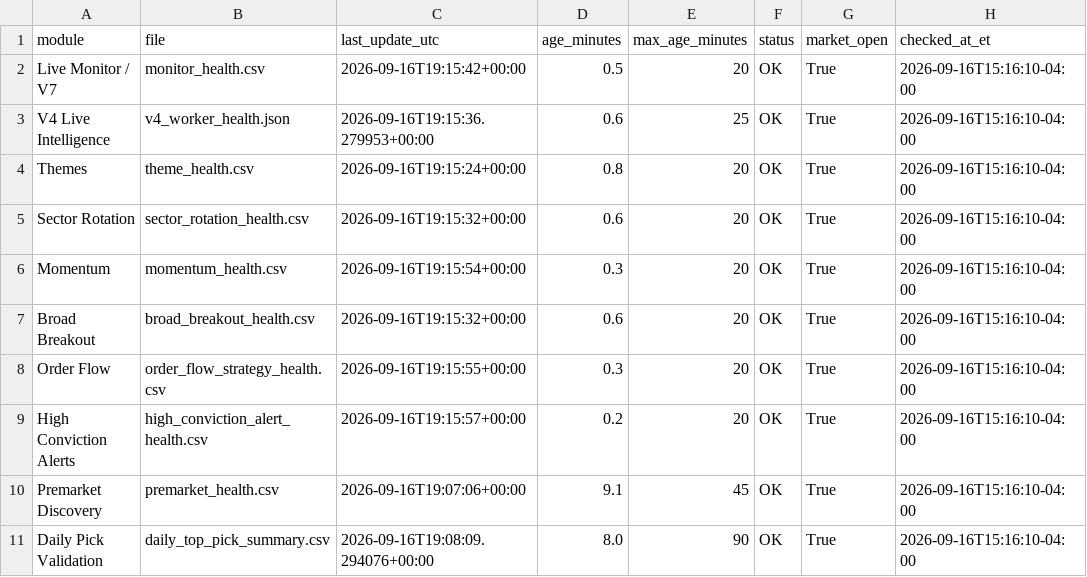
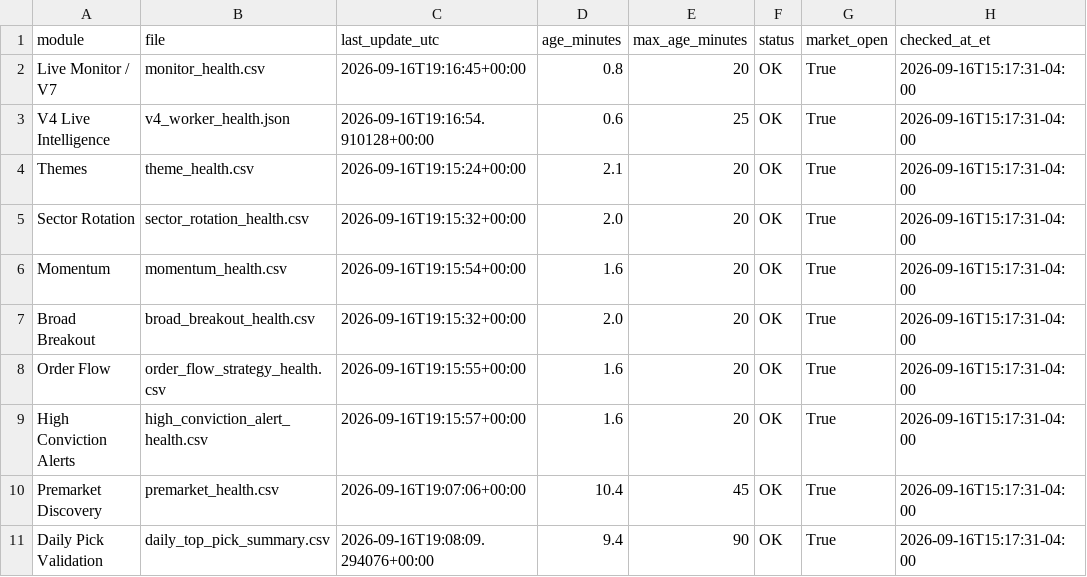
Before and after one commit to AmolBhosale1989/ai-market-scanner, a CSV file: dashboard-data/live_system_health.csv, drawn as a sheet.

Commit message:
Update unified live-system health [skip ci]

```diff
--- a/dashboard-data/live_system_health.csv
+++ b/dashboard-data/live_system_health.csv
@@ -1,11 +1,11 @@
 module,file,last_update_utc,age_minutes,max_age_minutes,status,market_open,checked_at_et
-Live Monitor / V7,monitor_health.csv,2026-09-16T19:15:42+00:00,0.5,20,OK,True,2026-09-16T15:16:10-04:00
-V4 Live Intelligence,v4_worker_health.json,2026-09-16T19:15:36.279953+00:00,0.6,25,OK,True,2026-09-16T15:16:10-04:00
-Themes,theme_health.csv,2026-09-16T19:15:24+00:00,0.8,20,OK,True,2026-09-16T15:16:10-04:00
-Sector Rotation,sector_rotation_health.csv,2026-09-16T19:15:32+00:00,0.6,20,OK,True,2026-09-16T15:16:10-04:00
-Momentum,momentum_health.csv,2026-09-16T19:15:54+00:00,0.3,20,OK,True,2026-09-16T15:16:10-04:00
-Broad Breakout,broad_breakout_health.csv,2026-09-16T19:15:32+00:00,0.6,20,OK,True,2026-09-16T15:16:10-04:00
-Order Flow,order_flow_strategy_health.csv,2026-09-16T19:15:55+00:00,0.3,20,OK,True,2026-09-16T15:16:10-04:00
-High Conviction Alerts,high_conviction_alert_health.csv,2026-09-16T19:15:57+00:00,0.2,20,OK,True,2026-09-16T15:16:10-04:00
-Premarket Discovery,premarket_health.csv,2026-09-16T19:07:06+00:00,9.1,45,OK,True,2026-09-16T15:16:10-04:00
-Daily Pick Validation,daily_top_pick_summary.csv,2026-09-16T19:08:09.294076+00:00,8.0,90,OK,True,2026-09-16T15:16:10-04:00
+Live Monitor / V7,monitor_health.csv,2026-09-16T19:16:45+00:00,0.8,20,OK,True,2026-09-16T15:17:31-04:00
+V4 Live Intelligence,v4_worker_health.json,2026-09-16T19:16:54.910128+00:00,0.6,25,OK,True,2026-09-16T15:17:31-04:00
+Themes,theme_health.csv,2026-09-16T19:15:24+00:00,2.1,20,OK,True,2026-09-16T15:17:31-04:00
+Sector Rotation,sector_rotation_health.csv,2026-09-16T19:15:32+00:00,2.0,20,OK,True,2026-09-16T15:17:31-04:00
+Momentum,momentum_health.csv,2026-09-16T19:15:54+00:00,1.6,20,OK,True,2026-09-16T15:17:31-04:00
+Broad Breakout,broad_breakout_health.csv,2026-09-16T19:15:32+00:00,2.0,20,OK,True,2026-09-16T15:17:31-04:00
+Order Flow,order_flow_strategy_health.csv,2026-09-16T19:15:55+00:00,1.6,20,OK,True,2026-09-16T15:17:31-04:00
+High Conviction Alerts,high_conviction_alert_health.csv,2026-09-16T19:15:57+00:00,1.6,20,OK,True,2026-09-16T15:17:31-04:00
+Premarket Discovery,premarket_health.csv,2026-09-16T19:07:06+00:00,10.4,45,OK,True,2026-09-16T15:17:31-04:00
+Daily Pick Validation,daily_top_pick_summary.csv,2026-09-16T19:08:09.294076+00:00,9.4,90,OK,True,2026-09-16T15:17:31-04:00
```
Also changed, not shown: 1 other file.
